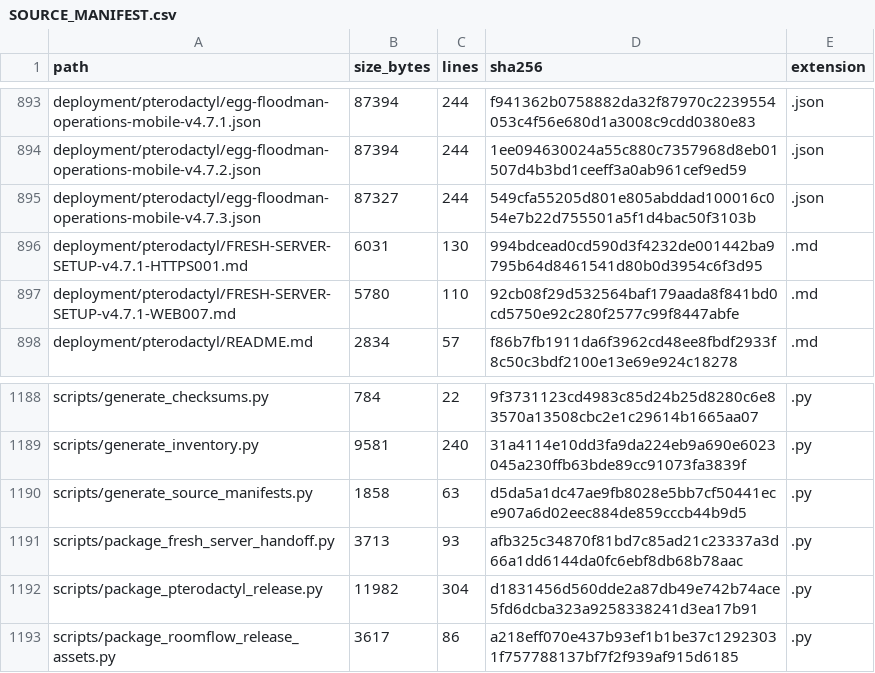
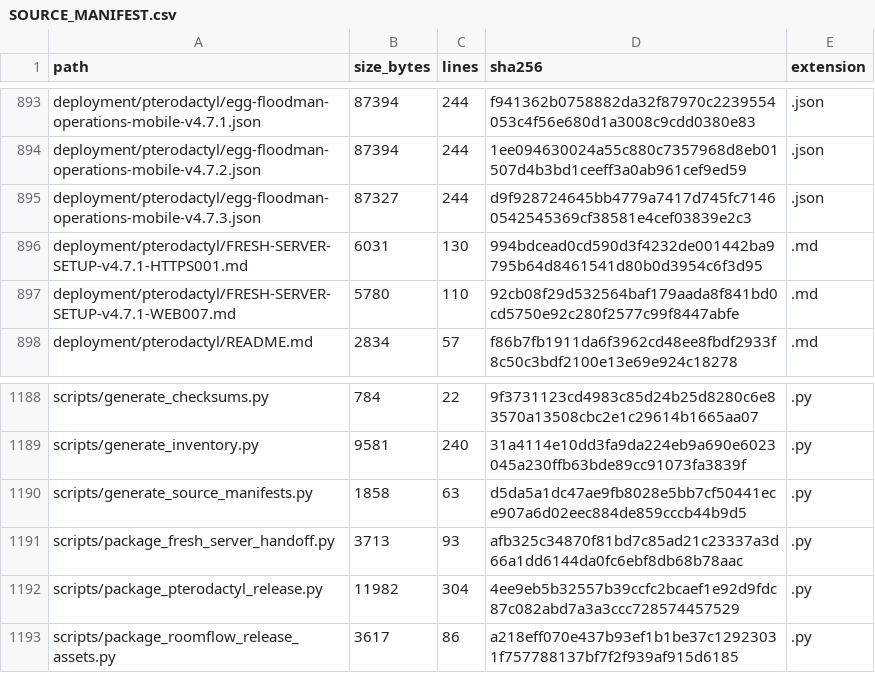
Before and after one commit to TheNINJALLO/floodman-business-suite-aio, a CSV file: docs/generated/SOURCE_MANIFEST.csv, drawn as a sheet; only a part is shown, gaps mark what is left out.

```diff
--- a/docs/generated/SOURCE_MANIFEST.csv
+++ b/docs/generated/SOURCE_MANIFEST.csv
@@ -894,3 +894,3 @@ deployment/pterodactyl/egg-floodman-operations-mobile-v4.7.1.json,87394,244,f941
 deployment/pterodactyl/egg-floodman-operations-mobile-v4.7.2.json,87394,244,1ee094630024a55c880c7357968d8eb01507d4b3bd1ceeff3a0ab961cef9ed59,.json
-deployment/pterodactyl/egg-floodman-operations-mobile-v4.7.3.json,87327,244,549cfa55205d801e805abddad100016c054e7b22d755501a5f1d4bac50f3103b,.json
+deployment/pterodactyl/egg-floodman-operations-mobile-v4.7.3.json,87327,244,d9f928724645bb4779a7417d745fc71460542545369cf38581e4cef03839e2c3,.json
 deployment/pterodactyl/FRESH-SERVER-SETUP-v4.7.1-HTTPS001.md,6031,130,994bdcead0cd590d3f4232de001442ba9795b64d8461541d80b0d3954c6f3d95,.md
@@ -1191,3 +1191,3 @@ scripts/generate_source_manifests.py,1858,63,d5da5a1dc47ae9fb8028e5bb7cf50441ece
 scripts/package_fresh_server_handoff.py,3713,93,afb325c34870f81bd7c85ad21c23337a3d66a1dd6144da0fc6ebf8db68b78aac,.py
-scripts/package_pterodactyl_release.py,11982,304,d1831456d560dde2a87db49e742b74ace5fd6dcba323a9258338241d3ea17b91,.py
+scripts/package_pterodactyl_release.py,11982,304,4ee9eb5b32557b39ccfc2bcaef1e92d9fdc87c082abd7a3a3ccc728574457529,.py
 scripts/package_roomflow_release_assets.py,3617,86,a218eff070e437b93ef1b1be37c12923031f757788137bf7f2f939af915d6185,.py
```
Also changed, not shown: 2 other files.
